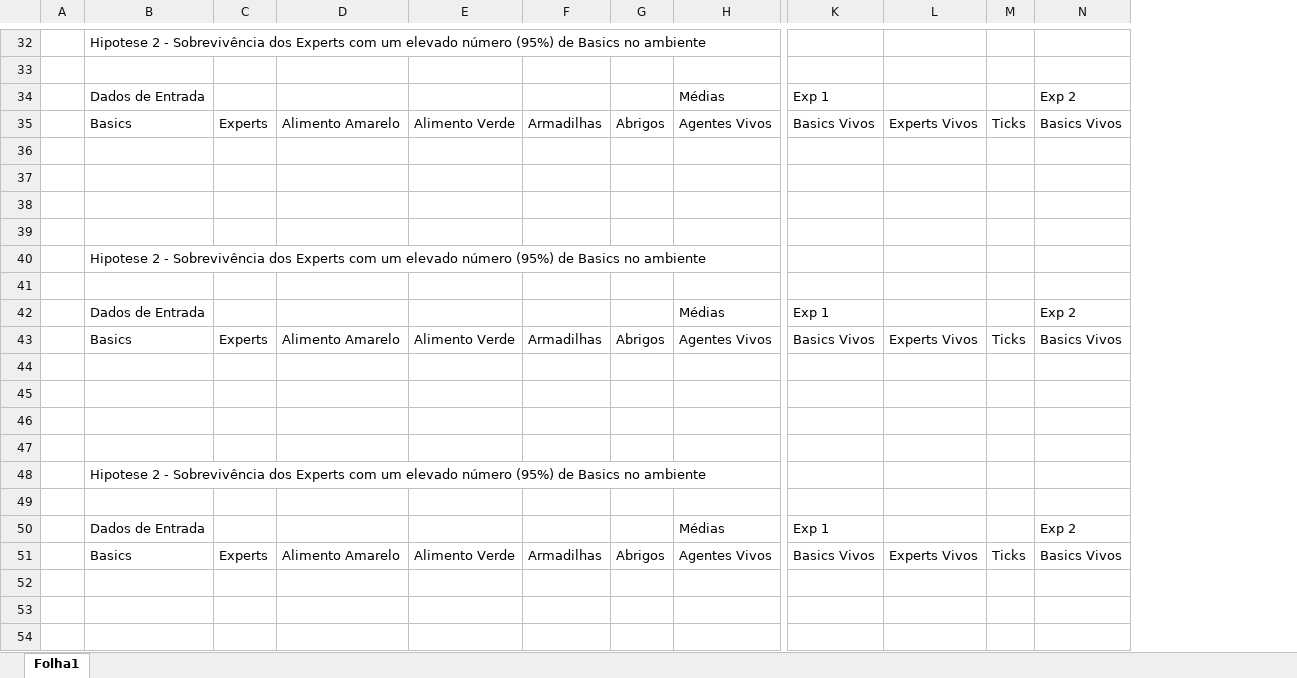
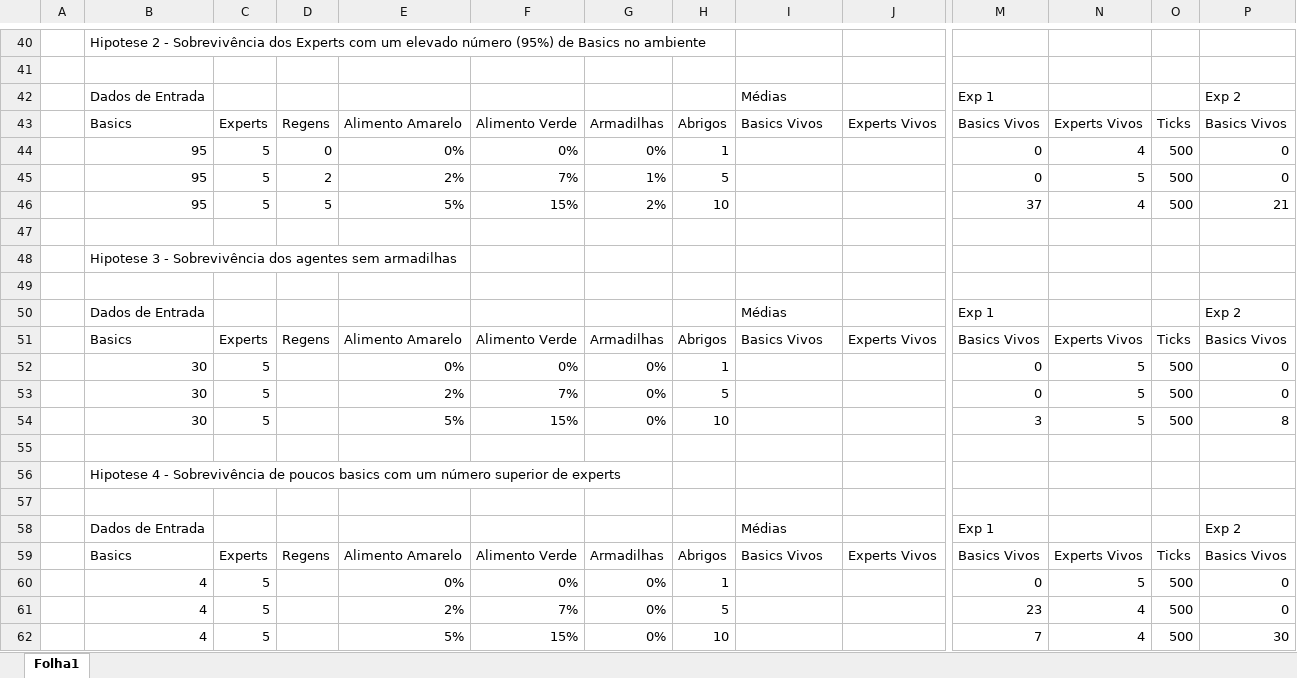
Before and after one commit to pdrpaiva/AgentesRacionais, an Excel workbook: TP_Testes.xlsx, sheet Folha1, drawn as a sheet; only a part is shown, gaps mark what is left out; values as stored, in another font and other column widths than the file's, no cell formats; removed rows and columns are numbered as before the commit, all else as after; rows hold the shown columns only; the diff covers the shown part only; the diff names each change by its address in the sheet, - before the commit and + after, or states it on an @@ line.

```diff
--- a/TP_Testes.xlsx (sheet Folha1)
+++ b/TP_Testes.xlsx (sheet Folha1)
+column D, row 43: Regens; row 51: Regens; row 59: Regens
+column J, row 43: Experts Vivos; row 51: Experts Vivos; row 59: Experts Vivos
-I43: Agentes Vivos
+I43: Basics Vivos
+row 44:  | 95 | 5 | 0 | 0% | 0% | 0% | 1 |  |  | 0 | 4 | 500 | 0
+row 45:  | 95 | 5 | 2 | 2% | 7% | 1% | 5 |  |  | 0 | 5 | 500 | 0
+row 46:  | 95 | 5 | 5 | 5% | 15% | 2% | 10 |  |  | 37 | 4 | 500 | 21
-B48: (empty)
+B48: Hipotese 3 - Sobrevivência dos agentes sem armadilhas
-row 38: (empty)
-row 39: (empty)
-row 40:  | Hipotese 2 - Sobrevivência dos Experts com um elevado número (95%) de Basics no ambiente
-I51: Agentes Vivos
+I51: Basics Vivos
+row 52:  | 30 | 5 |  | 0% | 0% | 0% | 1 |  |  | 0 | 5 | 500 | 0
+row 53:  | 30 | 5 |  | 2% | 7% | 0% | 5 |  |  | 0 | 5 | 500 | 0
+row 54:  | 30 | 5 |  | 5% | 15% | 0% | 10 |  |  | 3 | 5 | 500 | 8
-row 45: (empty)
-row 46: (empty)
-row 47: (empty)
-B56: Hipotese 2 - Sobrevivência dos Experts com um elevado número (95%) de Basics no ambiente
+B56: Hipotese 4 - Sobrevivência de poucos basics com um número superior de experts
-I59: Agentes Vivos
+I59: Basics Vivos
+row 60:  | 4 | 5 |  | 0% | 0% | 0% | 1 |  |  | 0 | 5 | 500 | 0
+row 61:  | 4 | 5 |  | 2% | 7% | 0% | 5 |  |  | 23 | 4 | 500 | 0
+row 62:  | 4 | 5 |  | 5% | 15% | 0% | 10 |  |  | 7 | 4 | 500 | 30
```
Also changed, not shown: 11 added rows, 3 removed rows and 9 edited cells elsewhere in this sheet, cell formats, 20 other files.
